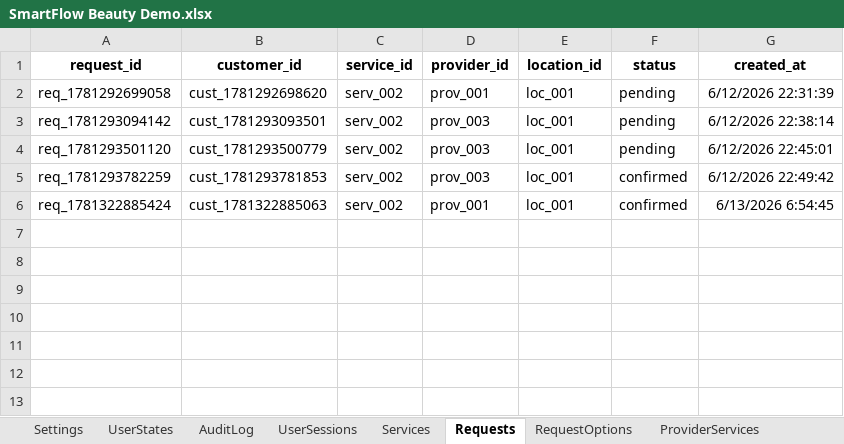
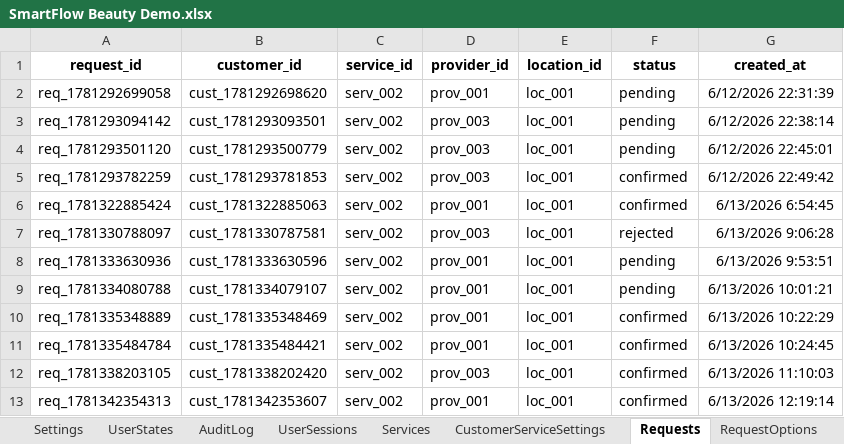
Before and after one commit to SergeyTsiganovskiy/smartflow-mvp, an Excel workbook: Docs/SmartFlow Beauty Demo.xlsx, sheet Requests, drawn as a sheet; values as stored, in another font and other column widths than the file's, no borders; charts and pictures not drawn; the diff names each change by its address in the sheet, - before the commit and + after, or states it on an @@ line.

```diff
--- a/Docs/SmartFlow Beauty Demo.xlsx (sheet Requests)
+++ b/Docs/SmartFlow Beauty Demo.xlsx (sheet Requests)
+sheet tab: CustomerServiceSettings
+row 7: req_1781330788097 | cust_1781330787581 | serv_002 | prov_003 | loc_001 | rejected | 6/13/2026 9:06:28
+row 8: req_1781333630936 | cust_1781333630596 | serv_002 | prov_001 | loc_001 | pending | 6/13/2026 9:53:51
+row 9: req_1781334080788 | cust_1781334079107 | serv_002 | prov_001 | loc_001 | pending | 6/13/2026 10:01:21
+row 10: req_1781335348889 | cust_1781335348469 | serv_002 | prov_001 | loc_001 | confirmed | 6/13/2026 10:22:29
+row 11: req_1781335484784 | cust_1781335484421 | serv_002 | prov_001 | loc_001 | confirmed | 6/13/2026 10:24:45
+row 12: req_1781338203105 | cust_1781338202420 | serv_002 | prov_003 | loc_001 | confirmed | 6/13/2026 11:10:03
+row 13: req_1781342354313 | cust_1781342353607 | serv_002 | prov_001 | loc_001 | confirmed | 6/13/2026 12:19:14
```
Also changed, not shown: sheet AuditLog, sheet ProviderSchedule, sheet Customers, sheet RequestOptions, sheet Appointments, sheet Messages, 4 more sheets, other sheet tabs, charts or pictures, 11 other files.
